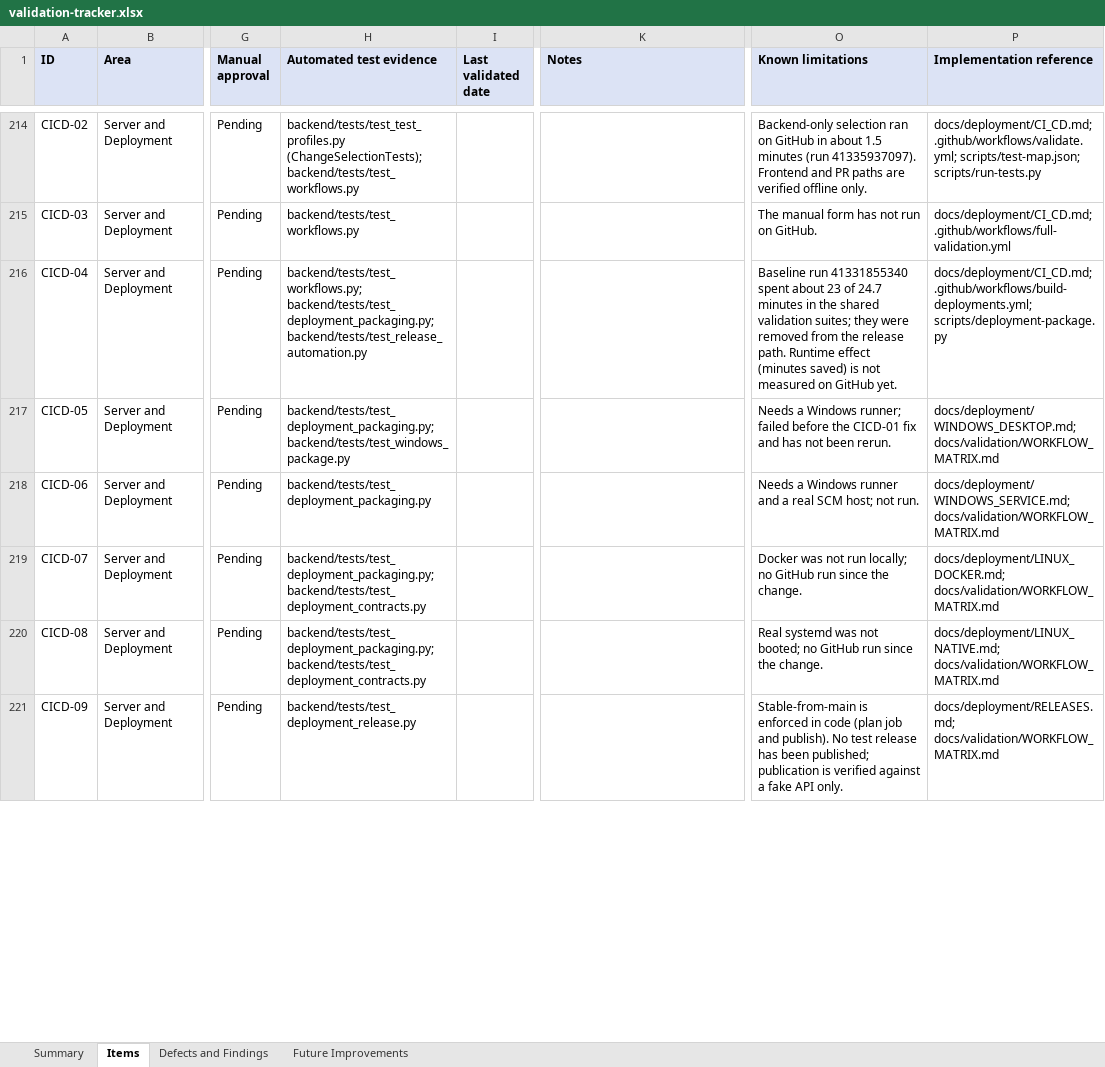
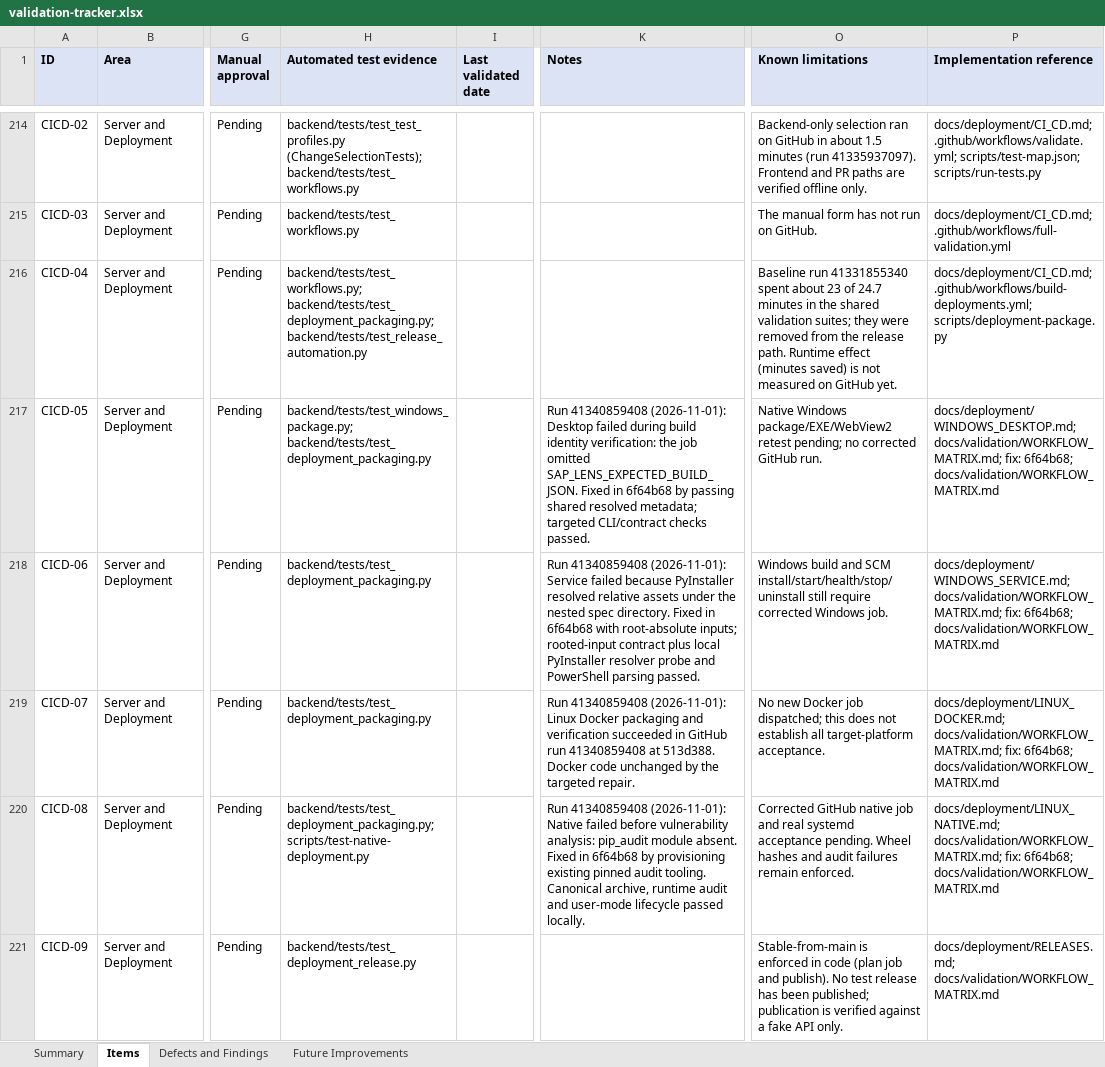
Before and after one commit to OnlyDrey/sap-lens, an Excel workbook: docs/validation/validation-tracker.xlsx, sheet Items, drawn as a sheet; only a part is shown, gaps mark what is left out; values as stored, in another font and other column widths than the file's, no borders; conditional formats and table styles not drawn; the diff covers the shown part only; the diff names each change by its address in the sheet, - before the commit and + after, or states it on an @@ line.

Commit message:
docs(packaging): record deployment repairs and targeted acceptance evidence

```diff
--- a/docs/validation/validation-tracker.xlsx (sheet Items)
+++ b/docs/validation/validation-tracker.xlsx (sheet Items)
-H217 (Automated test evidence): backend/tests/test_deployment_packaging.py; backend/tests/test_windows_package.py
+H217 (Automated test evidence): backend/tests/test_windows_package.py; backend/tests/test_deployment_packaging.py
-K217 (Notes): (empty)
+K217 (Notes): Run 41340859408 (2026-11-01): Desktop failed during build identity verification: the job omitted SAP_LENS_EXPECTED_BUILD_JSON. Fixed in 6f64b68 by passing shared resolved metadata; targeted CLI/contract checks passed.
-O217 (Known limitations): Needs a Windows runner; failed before the CICD-01 fix and has not been rerun.
+O217 (Known limitations): Native Windows package/EXE/WebView2 retest pending; no corrected GitHub run.
-P217 (Implementation reference): docs/deployment/WINDOWS_DESKTOP.md; docs/validation/WORKFLOW_MATRIX.md
+P217 (Implementation reference): docs/deployment/WINDOWS_DESKTOP.md; docs/validation/WORKFLOW_MATRIX.md; fix: 6f64b68; docs/validation/WORKFLOW_MATRIX.md
-K218 (Notes): (empty)
+K218 (Notes): Run 41340859408 (2026-11-01): Service failed because PyInstaller resolved relative assets under the nested spec directory. Fixed in 6f64b68 with root-absolute inputs; rooted-input contract plus local PyInstaller resolver probe and PowerShell parsing passed.
-O218 (Known limitations): Needs a Windows runner and a real SCM host; not run.
+O218 (Known limitations): Windows build and SCM install/start/health/stop/uninstall still require corrected Windows job.
-P218 (Implementation reference): docs/deployment/WINDOWS_SERVICE.md; docs/validation/WORKFLOW_MATRIX.md
+P218 (Implementation reference): docs/deployment/WINDOWS_SERVICE.md; docs/validation/WORKFLOW_MATRIX.md; fix: 6f64b68; docs/validation/WORKFLOW_MATRIX.md
-H219 (Automated test evidence): backend/tests/test_deployment_packaging.py; backend/tests/test_deployment_contracts.py
+H219 (Automated test evidence): backend/tests/test_deployment_packaging.py
-K219 (Notes): (empty)
+K219 (Notes): Run 41340859408 (2026-11-01): Linux Docker packaging and verification succeeded in GitHub run 41340859408 at 513d388. Docker code unchanged by the targeted repair.
-O219 (Known limitations): Docker was not run locally; no GitHub run since the change.
+O219 (Known limitations): No new Docker job dispatched; this does not establish all target-platform acceptance.
-P219 (Implementation reference): docs/deployment/LINUX_DOCKER.md; docs/validation/WORKFLOW_MATRIX.md
+P219 (Implementation reference): docs/deployment/LINUX_DOCKER.md; docs/validation/WORKFLOW_MATRIX.md; fix: 6f64b68; docs/validation/WORKFLOW_MATRIX.md
-H220 (Automated test evidence): backend/tests/test_deployment_packaging.py; backend/tests/test_deployment_contracts.py
+H220 (Automated test evidence): backend/tests/test_deployment_packaging.py; scripts/test-native-deployment.py
-K220 (Notes): (empty)
+K220 (Notes): Run 41340859408 (2026-11-01): Native failed before vulnerability analysis: pip_audit module absent. Fixed in 6f64b68 by provisioning existing pinned audit tooling. Canonical archive, runtime audit and user-mode lifecycle passed locally.
-O220 (Known limitations): Real systemd was not booted; no GitHub run since the change.
+O220 (Known limitations): Corrected GitHub native job and real systemd acceptance pending. Wheel hashes and audit failures remain enforced.
-P220 (Implementation reference): docs/deployment/LINUX_NATIVE.md; docs/validation/WORKFLOW_MATRIX.md
+P220 (Implementation reference): docs/deployment/LINUX_NATIVE.md; docs/validation/WORKFLOW_MATRIX.md; fix: 6f64b68; docs/validation/WORKFLOW_MATRIX.md
```
Also changed, not shown: 8 edited cells elsewhere in this sheet, sheet Summary, 4 other files.
